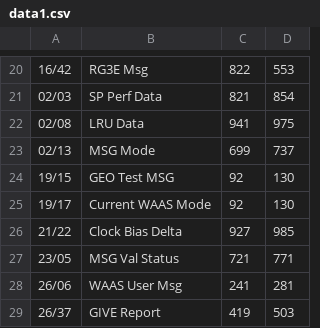
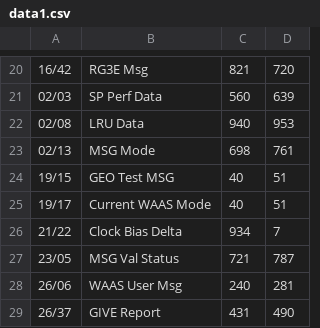
Before and after one commit to pattersonpatterson/cpsp-analysis, a CSV file: data1.csv, drawn as a sheet; only a part is shown, gaps mark what is left out; the diff covers the shown part only.

```diff
--- a/data1.csv
+++ b/data1.csv
@@ -20,10 +20,10 @@
-16/42,RG3E Msg,822,553
-02/03,SP Perf Data,821,854
-02/08,LRU Data,941,975
-02/13,MSG Mode,699,737
-19/15,GEO Test MSG,92,130
-19/17,Current WAAS Mode,92,130
-21/22,Clock Bias Delta,927,985
-23/05,MSG Val Status,721,771
-26/06,WAAS User Msg,241,281
-26/37,GIVE Report,419,503
+16/42,RG3E Msg,821,720
+02/03,SP Perf Data,560,639
+02/08,LRU Data,940,953
+02/13,MSG Mode,698,761
+19/15,GEO Test MSG,40,51
+19/17,Current WAAS Mode,40,51
+21/22,Clock Bias Delta,934,7
+23/05,MSG Val Status,721,787
+26/06,WAAS User Msg,240,281
+26/37,GIVE Report,431,490
```
Also changed, not shown: 32 edited cells elsewhere in this file, data2.csv, 3 other files.
